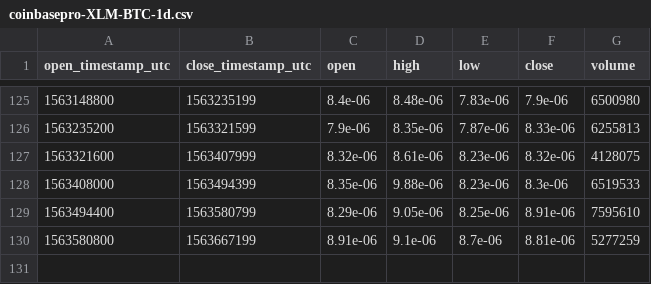
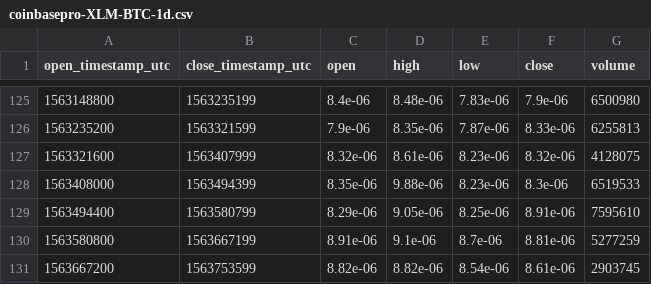
Before and after one commit to cryptobigbro/coinbasepro-XLM-BTC, a CSV file: coinbasepro-XLM-BTC-1d.csv, drawn as a sheet; only a part is shown, gaps mark what is left out.

```diff
--- a/coinbasepro-XLM-BTC-1d.csv
+++ b/coinbasepro-XLM-BTC-1d.csv
@@ -130 +130,2 @@ open_timestamp_utc,close_timestamp_utc,open,high,low,close,volume
 1563580800,1563667199,8.91e-06,9.1e-06,8.7e-06,8.81e-06,5277259
+1563667200,1563753599,8.82e-06,8.82e-06,8.54e-06,8.61e-06,2903745
```
Also changed, not shown: coinbasepro-XLM-BTC-1h.csv.
